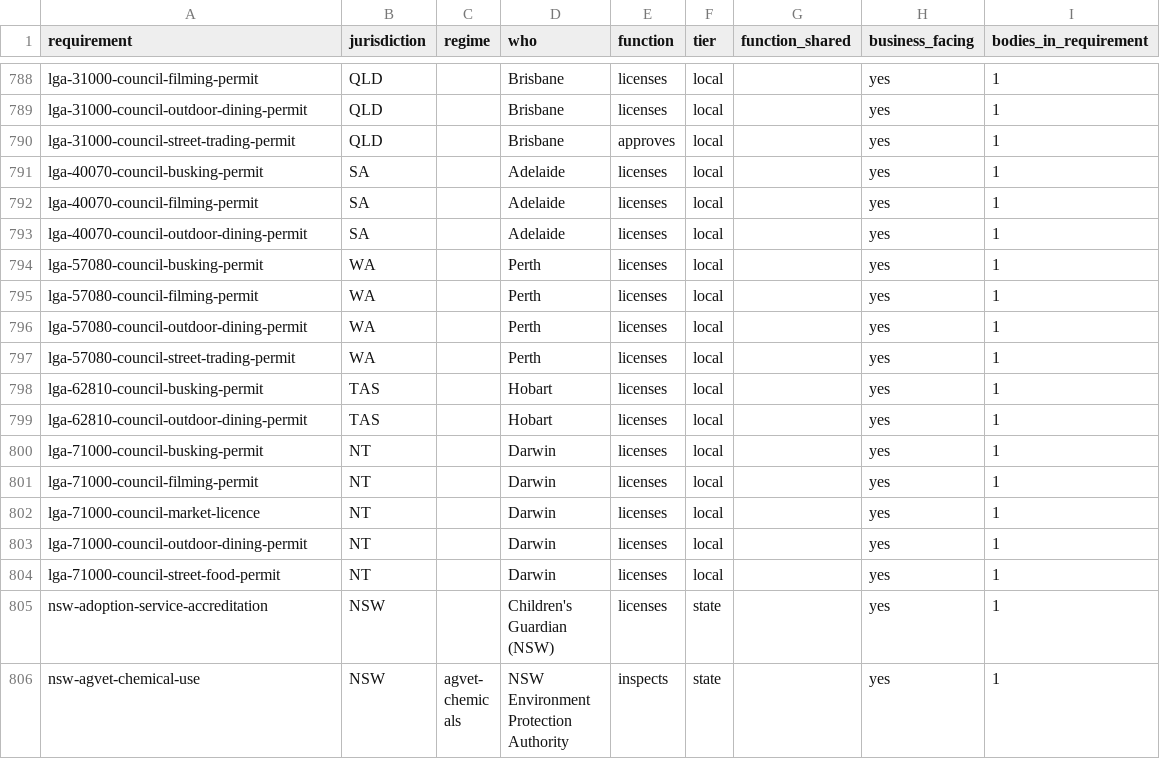
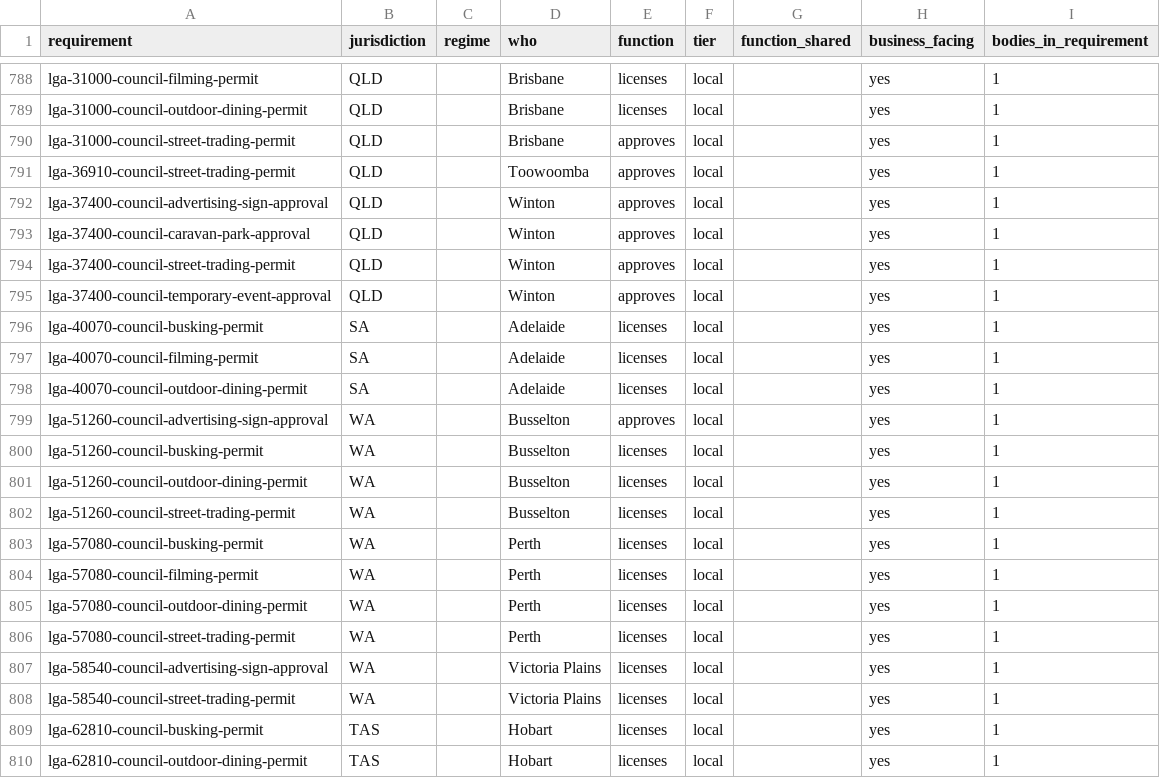
Before and after one commit to jabthebeer/Competition-in-Australia-analysis, a CSV file: data/processed/legislation/requirement_agencies.csv, drawn as a sheet; only a part is shown, gaps mark what is left out; the shorter side is filled out with more unchanged rows.

```diff
--- a/data/processed/legislation/requirement_agencies.csv
+++ b/data/processed/legislation/requirement_agencies.csv
@@ -790,2 +790,7 @@ lga-31000-council-outdoor-dining-permit,QLD,,Brisbane,licenses,local,,yes,1
 lga-31000-council-street-trading-permit,QLD,,Brisbane,approves,local,,yes,1
+lga-36910-council-street-trading-permit,QLD,,Toowoomba,approves,local,,yes,1
+lga-37400-council-advertising-sign-approval,QLD,,Winton,approves,local,,yes,1
+lga-37400-council-caravan-park-approval,QLD,,Winton,approves,local,,yes,1
+lga-37400-council-street-trading-permit,QLD,,Winton,approves,local,,yes,1
+lga-37400-council-temporary-event-approval,QLD,,Winton,approves,local,,yes,1
 lga-40070-council-busking-permit,SA,,Adelaide,licenses,local,,yes,1
@@ -793,2 +798,6 @@ lga-40070-council-filming-permit,SA,,Adelaide,licenses,local,,yes,1
 lga-40070-council-outdoor-dining-permit,SA,,Adelaide,licenses,local,,yes,1
+lga-51260-council-advertising-sign-approval,WA,,Busselton,approves,local,,yes,1
+lga-51260-council-busking-permit,WA,,Busselton,licenses,local,,yes,1
+lga-51260-council-outdoor-dining-permit,WA,,Busselton,licenses,local,,yes,1
+lga-51260-council-street-trading-permit,WA,,Busselton,licenses,local,,yes,1
 lga-57080-council-busking-permit,WA,,Perth,licenses,local,,yes,1
@@ -797,2 +806,4 @@ lga-57080-council-outdoor-dining-permit,WA,,Perth,licenses,local,,yes,1
 lga-57080-council-street-trading-permit,WA,,Perth,licenses,local,,yes,1
+lga-58540-council-advertising-sign-approval,WA,,Victoria Plains,licenses,local,,yes,1
+lga-58540-council-street-trading-permit,WA,,Victoria Plains,licenses,local,,yes,1
 lga-62810-council-busking-permit,TAS,,Hobart,licenses,local,,yes,1
```
Also changed, not shown: data/processed/legislation/links_summary.csv, 16 other files.
